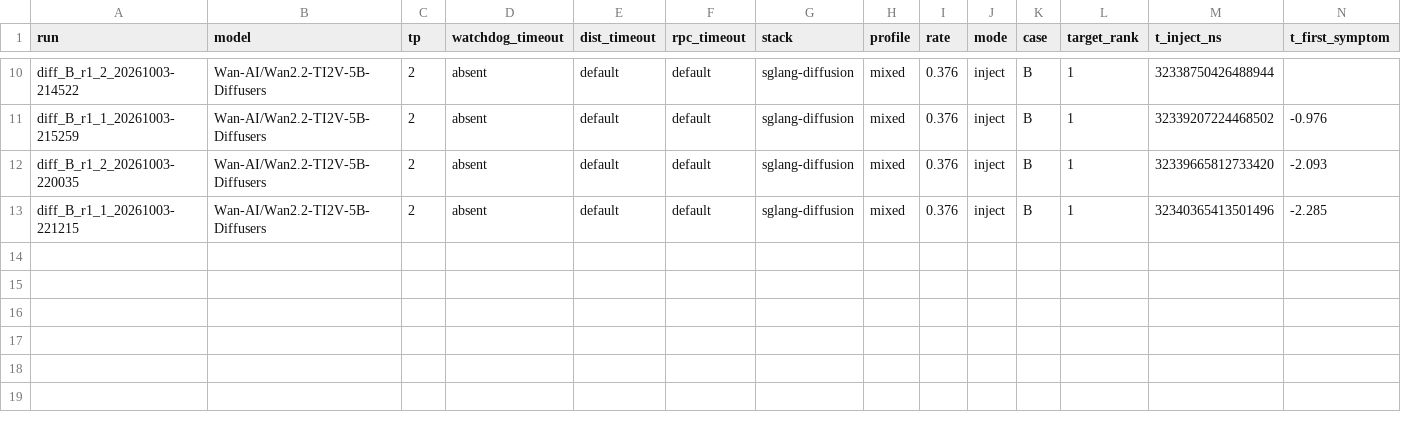
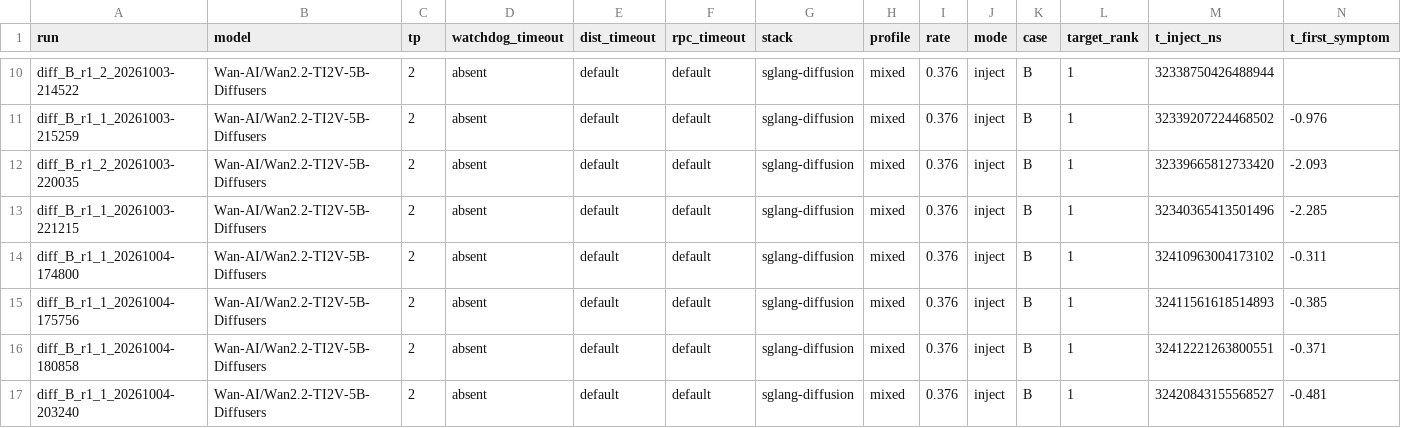
Before and after one commit to cekim10/sglang, a CSV file: ft-detect/diffusion/results/caseB.csv, drawn as a sheet; only a part is shown, gaps mark what is left out; rows hold the shown columns only; the diff names each change by its address in the sheet, - before the commit and + after, or states it on an @@ line.

Commit message:
ft-detect/diffusion: B3-1 and B2 results; measurement phase closed

```diff
--- a/ft-detect/diffusion/results/caseB.csv
+++ b/ft-detect/diffusion/results/caseB.csv
+row 14: diff_B_r1_1_20261004-174800 | Wan-AI/Wan2.2-TI2V-5B-Diffusers | 2 | absent | default | default | sglang-diffusion | mixed | 0.376 | inject | B | 1 | 32410963004173102 | -0.311
+row 15: diff_B_r1_1_20261004-175756 | Wan-AI/Wan2.2-TI2V-5B-Diffusers | 2 | absent | default | default | sglang-diffusion | mixed | 0.376 | inject | B | 1 | 32411561618514893 | -0.385
+row 16: diff_B_r1_1_20261004-180858 | Wan-AI/Wan2.2-TI2V-5B-Diffusers | 2 | absent | default | default | sglang-diffusion | mixed | 0.376 | inject | B | 1 | 32412221263800551 | -0.371
+row 17: diff_B_r1_1_20261004-203240 | Wan-AI/Wan2.2-TI2V-5B-Diffusers | 2 | absent | default | default | sglang-diffusion | mixed | 0.376 | inject | B | 1 | 32420843155568527 | -0.481
```
Also changed, not shown: ft-detect/diffusion/results/containment_B.csv, 4 other files.
